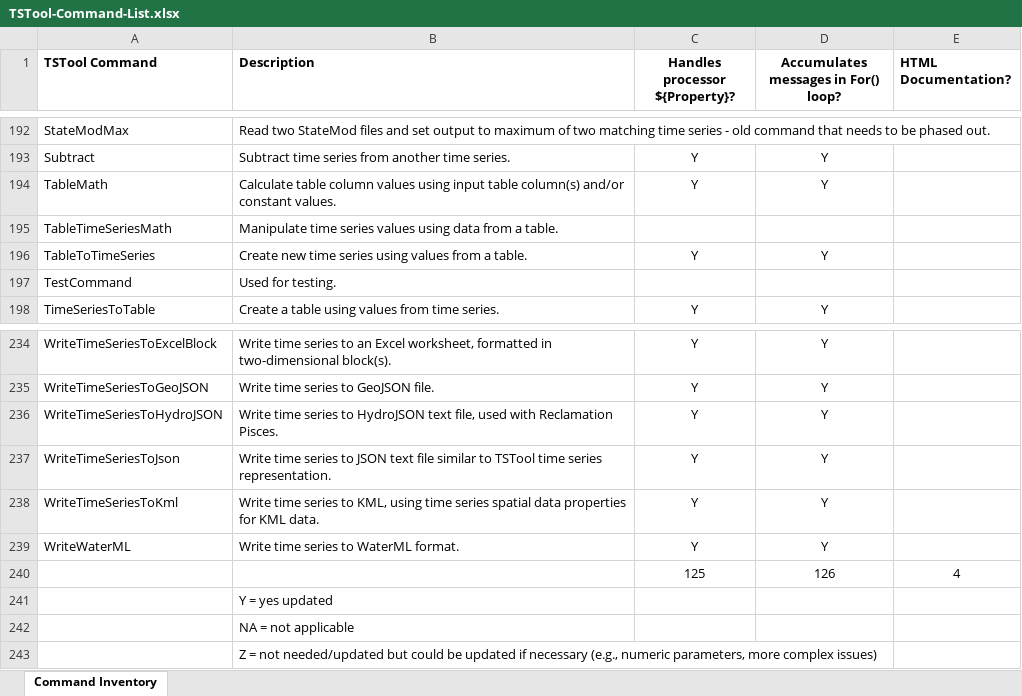
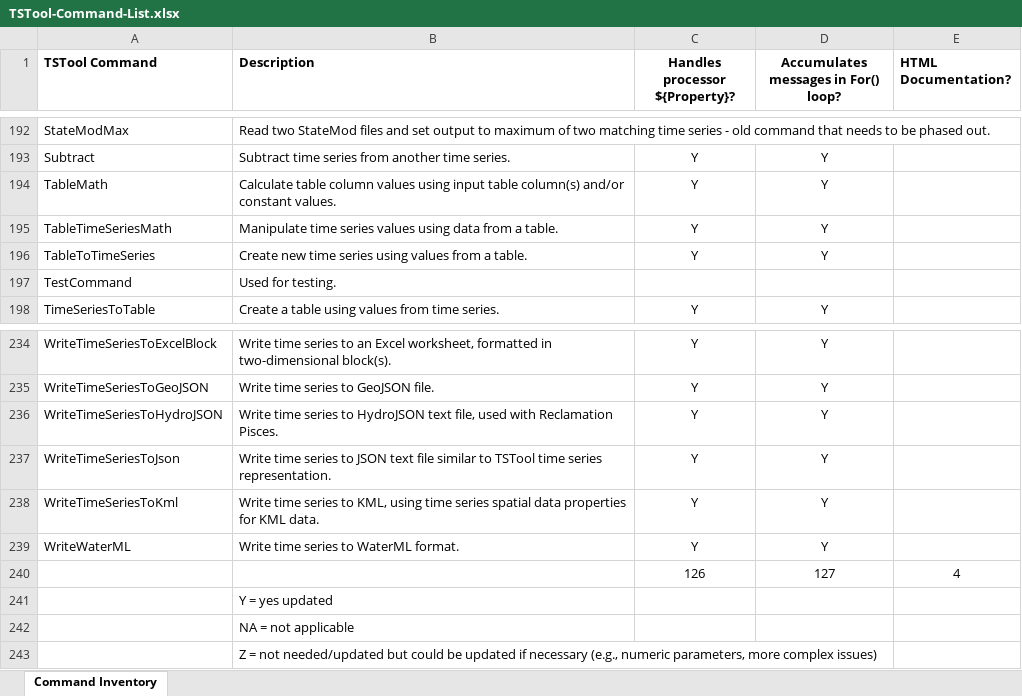
Before and after one commit to OpenCDSS/cdss-app-tstool-doc, an Excel workbook: doc/DeveloperResources/CommandInventory/TSTool-Command-List.xlsx, sheet Command Inventory, drawn as a sheet; only a part is shown, gaps mark what is left out; values as stored, in another font and other column widths than the file's, no borders; removed rows and columns are numbered as before the commit, all else as after; the diff names each change by its address in the sheet, - before the commit and + after, or states it on an @@ line.

Commit message:
Update documentation for SelectTimeSeries and TableTimeSeriesMath commands.

```diff
--- a/doc/DeveloperResources/CommandInventory/TSTool-Command-List.xlsx (sheet Command Inventory)
+++ b/doc/DeveloperResources/CommandInventory/TSTool-Command-List.xlsx (sheet Command Inventory)
-C195 (Handles processor ${Property}?): (empty)
+C195 (Handles processor ${Property}?): Y
-D195: (empty)
+D195: Y
-row 240:  |  | 125 | 126 | 4
+row 240:  |  | 126 | 127 | 4
```
Also changed, not shown: 6 other files.
